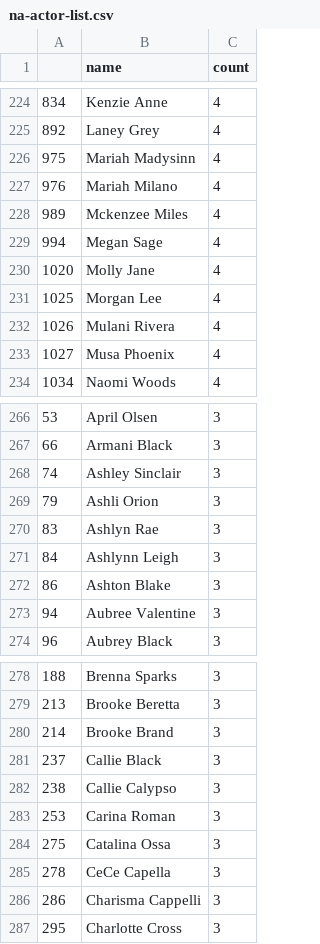
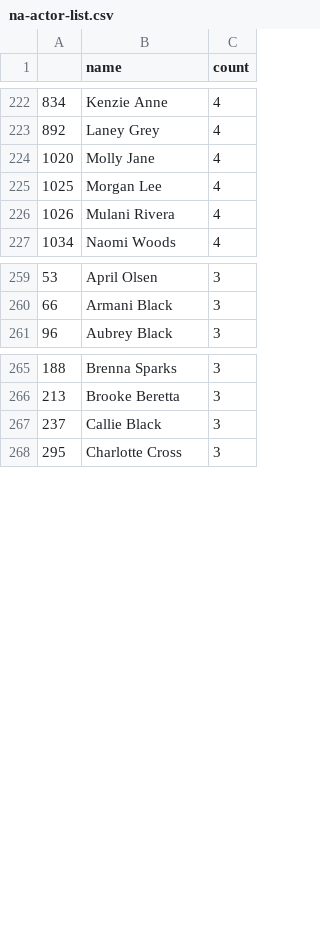
Before and after one commit to argonurcahyo/football-viz, a CSV file: data/na-actor-list.csv, drawn as a sheet; only a part is shown, gaps mark what is left out; the diff covers the shown part only.

```diff
--- a/data/na-actor-list.csv
+++ b/data/na-actor-list.csv
@@ -225,6 +223,2 @@
 892,Laney Grey,4
-975,Mariah Madysinn,4
-976,Mariah Milano,4
-989,Mckenzee Miles,4
-994,Megan Sage,4
 1020,Molly Jane,4
@@ -232,3 +226,2 @@
 1026,Mulani Rivera,4
-1027,Musa Phoenix,4
 1034,Naomi Woods,4
@@ -267,8 +260,2 @@
 66,Armani Black,3
-74,Ashley Sinclair,3
-79,Ashli Orion,3
-83,Ashlyn Rae,3
-84,Ashlynn Leigh,3
-86,Ashton Blake,3
-94,Aubree Valentine,3
 96,Aubrey Black,3
@@ -279,9 +266,3 @@
 213,Brooke Beretta,3
-214,Brooke Brand,3
 237,Callie Black,3
-238,Callie Calypso,3
-253,Carina Roman,3
-275,Catalina Ossa,3
-278,CeCe Capella,3
-286,Charisma Cappelli,3
 295,Charlotte Cross,3
```
Also changed, not shown: 36 removed rows elsewhere in this file, 1 other file.
